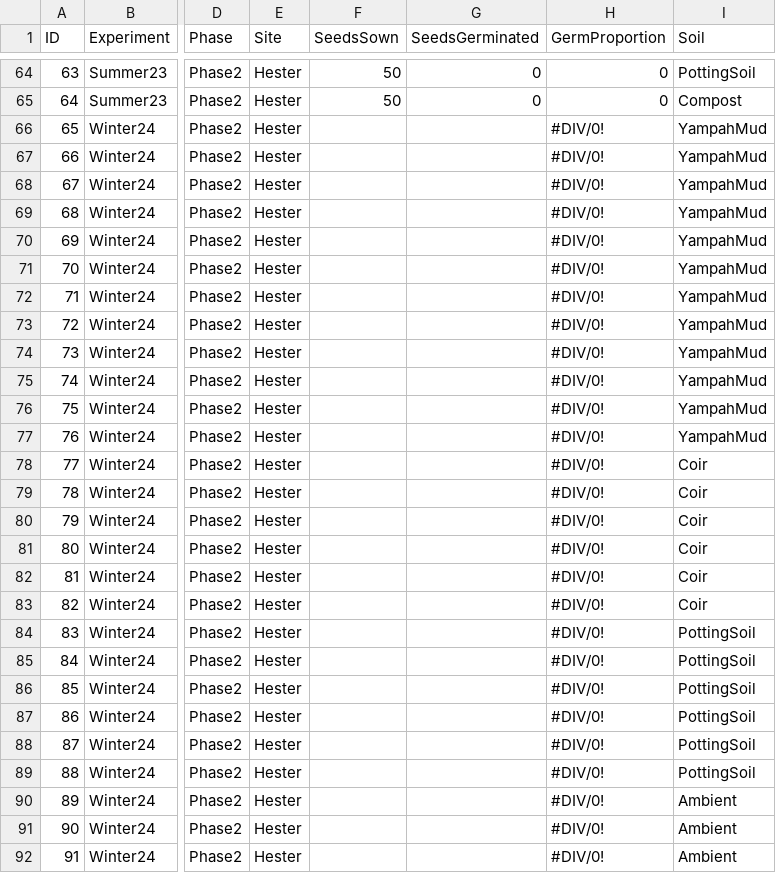
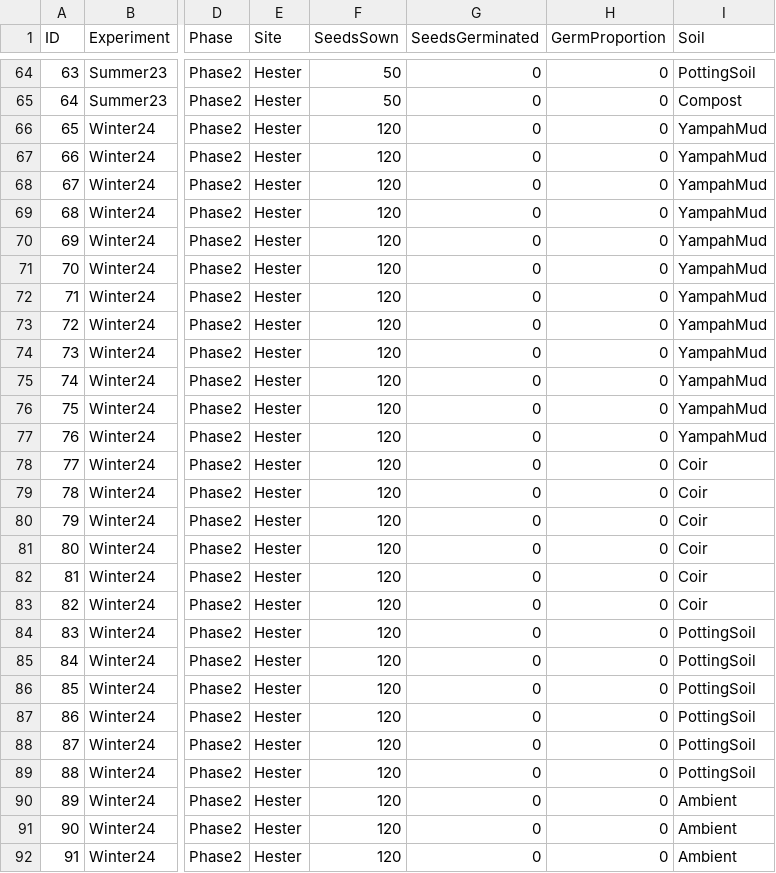
Before and after one commit to bethanyjlee/Hester, a CSV file: Coastal SBR/Coastal SBR/IncompleteSheet.csv, drawn as a sheet; only a part is shown, gaps mark what is left out; the diff covers the shown part only; the diff names each change by its address in the sheet, - before the commit and + after, or states it on an @@ line.

```diff
--- a/Coastal SBR/Coastal SBR/IncompleteSheet.csv
+++ b/Coastal SBR/Coastal SBR/IncompleteSheet.csv
-F66:F92 (SeedsSown): (empty)
+F66:F92 (SeedsSown): 120
-G66:G92 (SeedsGerminated): (empty)
+G66:G92 (SeedsGerminated): 0
-H66:H92 (GermProportion): #DIV/0!
+H66:H92 (GermProportion): 0
```
Also changed, not shown: 63 edited cells elsewhere in this file, 2 other files.
